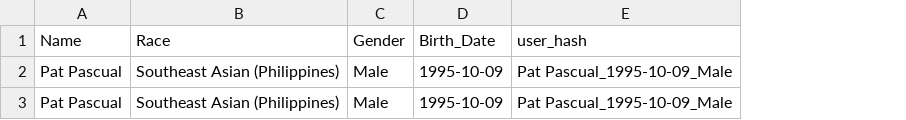
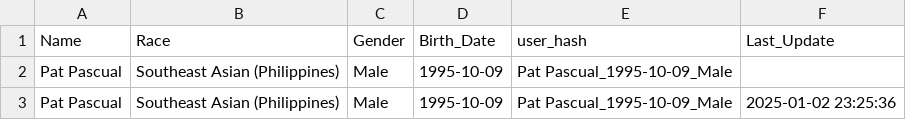
Before and after one commit to rpdpscl/app-fitness-coachAI-Jan2024, a CSV file: metadata.csv, drawn as a sheet; the diff names each change by its address in the sheet, - before the commit and + after, or states it on an @@ line.

Commit message:
Update metadata.csv - 2025-01-02 23:25:37

```diff
--- a/metadata.csv
+++ b/metadata.csv
+column F (Last_Update), row 3: 2025-01-02 23:25:36
```
